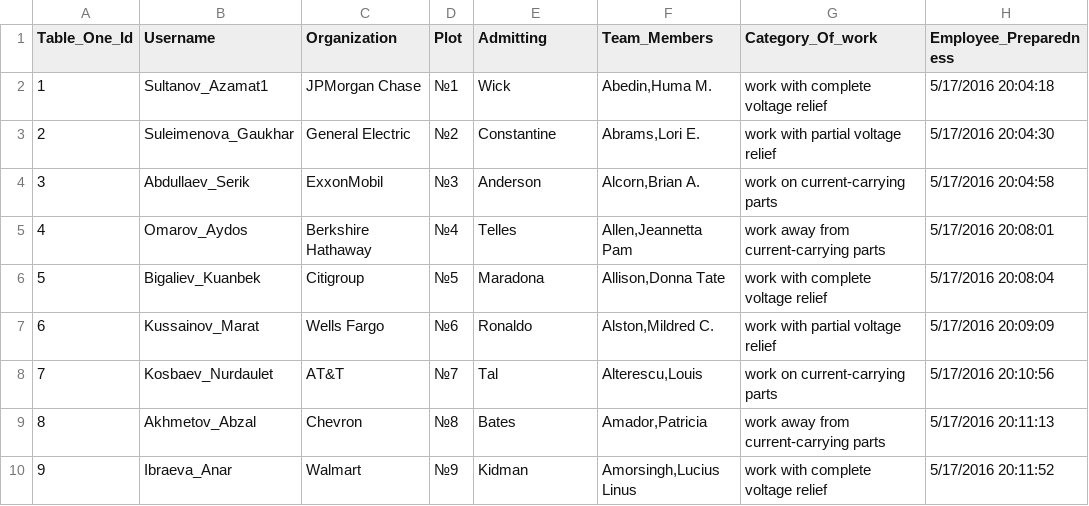
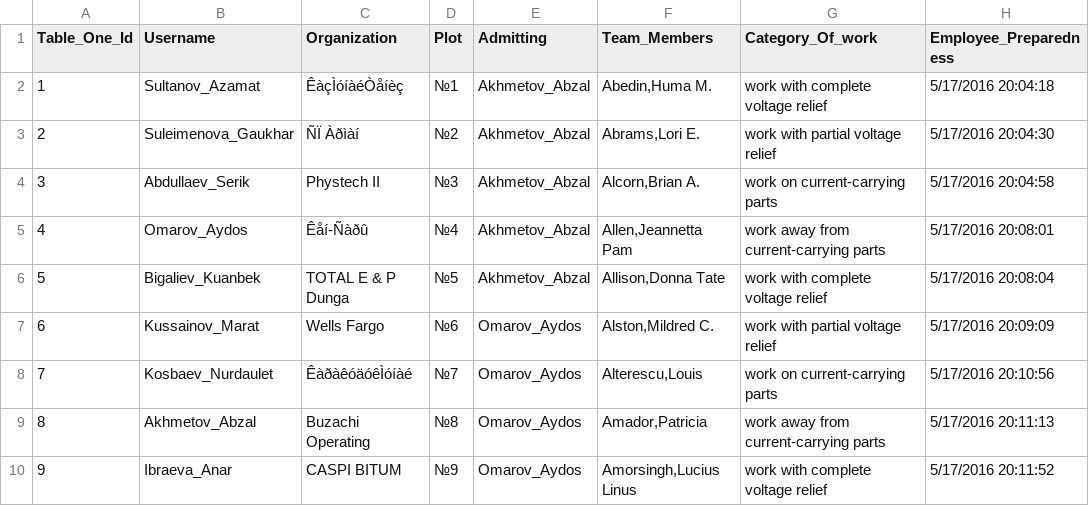
Before and after one commit to aksaule-bagytzhanova/e-naryad, a CSV file: Data/Create_E_Naryad_Table_1.csv, drawn as a sheet; only a part is shown; the diff names each change by its address in the sheet, - before the commit and + after, or states it on an @@ line.

Commit message:
Update Create_E_Naryad_Table_1.csv

```diff
--- a/Data/Create_E_Naryad_Table_1.csv
+++ b/Data/Create_E_Naryad_Table_1.csv
-B2 (Username): Sultanov_Azamat1
+B2 (Username): Sultanov_Azamat
-C2 (Organization): JPMorgan Chase
+C2 (Organization): ÊàçÌóíàéÒåíèç
-E2 (Admitting): Wick
+E2 (Admitting): Akhmetov_Abzal
-C3 (Organization): General Electric
+C3 (Organization): ÑÏ Àðìàí
-E3 (Admitting): Constantine
+E3 (Admitting): Akhmetov_Abzal
-C4 (Organization): ExxonMobil
+C4 (Organization): Phystech II
-E4 (Admitting): Anderson
+E4 (Admitting): Akhmetov_Abzal
-C5 (Organization): Berkshire Hathaway
+C5 (Organization): Êåí-Ñàðû
-E5 (Admitting): Telles
+E5 (Admitting): Akhmetov_Abzal
-C6 (Organization): Citigroup
+C6 (Organization): TOTAL E & P Dunga
-E6 (Admitting): Maradona
+E6 (Admitting): Akhmetov_Abzal
-E7 (Admitting): Ronaldo
+E7 (Admitting): Omarov_Aydos
-C8 (Organization): AT&T
+C8 (Organization): ÊàðàêóäóêÌóíàé
-E8 (Admitting): Tal
+E8 (Admitting): Omarov_Aydos
-C9 (Organization): Chevron
+C9 (Organization): Buzachi Operating
-E9 (Admitting): Bates
+E9 (Admitting): Omarov_Aydos
-C10 (Organization): Walmart
+C10 (Organization): CASPI BITUM
-E10 (Admitting): Kidman
+E10 (Admitting): Omarov_Aydos
```
